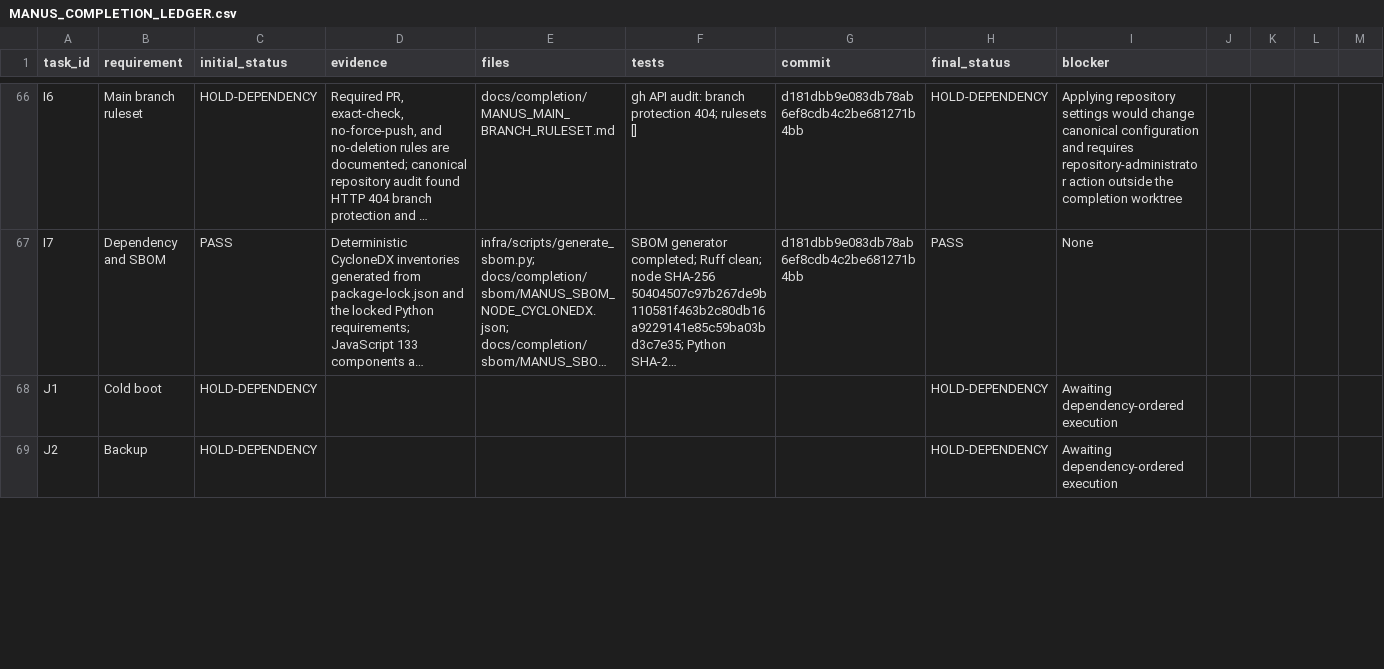
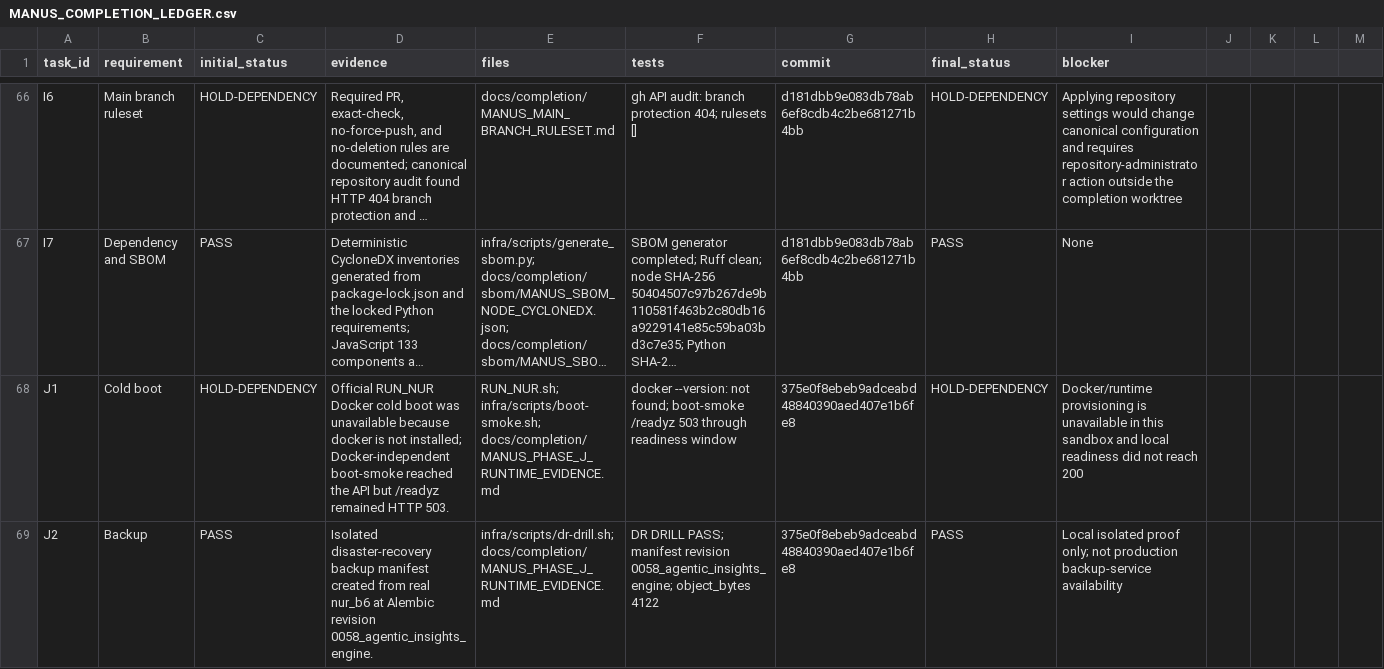
Before and after one commit to am-selenephos/NUR---Latest, a CSV file: docs/completion/MANUS_COMPLETION_LEDGER.csv, drawn as a sheet; only a part is shown, gaps mark what is left out; long unchanged cells end in …; the diff covers the shown part only; the diff names each change by its address in the sheet, - before the commit and + after, or states it on an @@ line.

Commit message:
docs(completion): record phase j runtime evidence

```diff
--- a/docs/completion/MANUS_COMPLETION_LEDGER.csv
+++ b/docs/completion/MANUS_COMPLETION_LEDGER.csv
-D68 (evidence): (empty)
+D68 (evidence): Official RUN_NUR Docker cold boot was unavailable because docker is not installed; Docker-independent boot-smoke reached the API but /readyz remained HTTP 503.
-E68 (files): (empty)
+E68 (files): RUN_NUR.sh; infra/scripts/boot-smoke.sh; docs/completion/MANUS_PHASE_J_RUNTIME_EVIDENCE.md
-F68 (tests): (empty)
+F68 (tests): docker --version: not found; boot-smoke /readyz 503 through readiness window
-G68:G69 (commit): (empty)
+G68:G69 (commit): 375e0f8ebeb9adceabd48840390aed407e1b6fe8
-I68 (blocker): Awaiting dependency-ordered execution
+I68 (blocker): Docker/runtime provisioning is unavailable in this sandbox and local readiness did not reach 200
-C69 (initial_status): HOLD-DEPENDENCY
+C69 (initial_status): PASS
-D69 (evidence): (empty)
+D69 (evidence): Isolated disaster-recovery backup manifest created from real nur_b6 at Alembic revision 0058_agentic_insights_engine.
-E69 (files): (empty)
+E69 (files): infra/scripts/dr-drill.sh; docs/completion/MANUS_PHASE_J_RUNTIME_EVIDENCE.md
-F69 (tests): (empty)
+F69 (tests): DR DRILL PASS; manifest revision 0058_agentic_insights_engine; object_bytes 4122
-H69 (final_status): HOLD-DEPENDENCY
+H69 (final_status): PASS
-I69 (blocker): Awaiting dependency-ordered execution
+I69 (blocker): Local isolated proof only; not production backup-service availability
```
Also changed, not shown: 48 edited cells elsewhere in this file, 1 other file.
